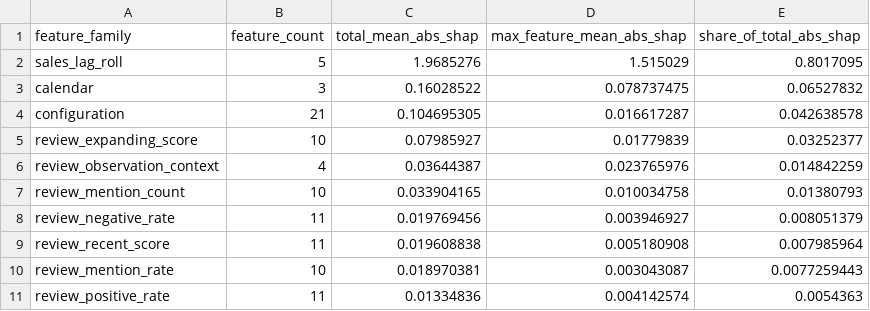
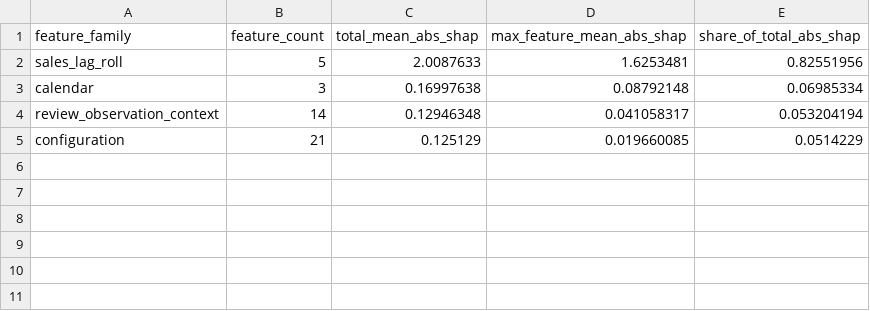
Before and after one commit to Yemyu/china-auto-market-analysis, a CSV file: data/processed/forecast/review_feature_family_importance.csv, drawn as a sheet.

```diff
--- a/data/processed/forecast/review_feature_family_importance.csv
+++ b/data/processed/forecast/review_feature_family_importance.csv
@@ -1,11 +1,5 @@
 feature_family,feature_count,total_mean_abs_shap,max_feature_mean_abs_shap,share_of_total_abs_shap
-sales_lag_roll,5,1.9685276,1.515029,0.8017095
-calendar,3,0.16028522,0.078737475,0.06527832
-configuration,21,0.104695305,0.016617287,0.042638578
-review_expanding_score,10,0.07985927,0.01779839,0.03252377
-review_observation_context,4,0.03644387,0.023765976,0.014842259
-review_mention_count,10,0.033904165,0.010034758,0.01380793
-review_negative_rate,11,0.019769456,0.003946927,0.008051379
-review_recent_score,11,0.019608838,0.005180908,0.007985964
-review_mention_rate,10,0.018970381,0.003043087,0.0077259443
-review_positive_rate,11,0.01334836,0.004142574,0.0054363
+sales_lag_roll,5,2.0087633,1.6253481,0.82551956
+calendar,3,0.16997638,0.08792148,0.06985334
+review_observation_context,14,0.12946348,0.041058317,0.053204194
+configuration,21,0.125129,0.019660085,0.0514229
```
Also changed, not shown: data/processed/forecast/review_feature_series_metrics.csv, data/processed/forecast/review_feature_shap_importance.csv, 56 other files.
